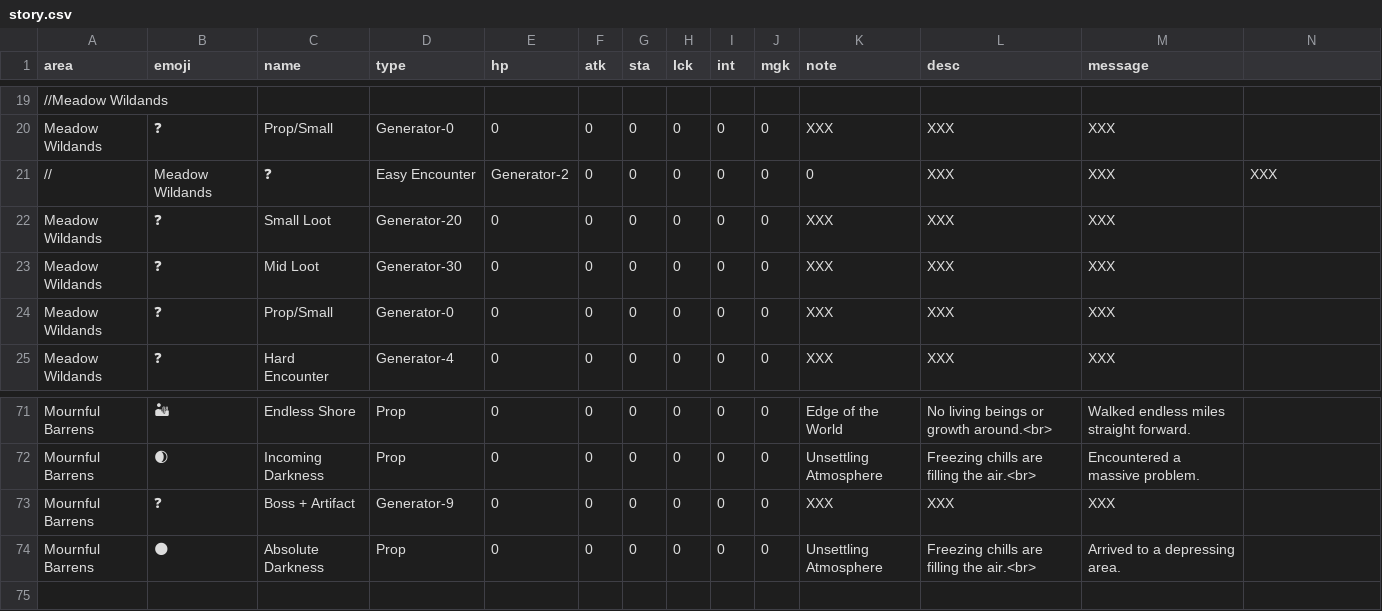
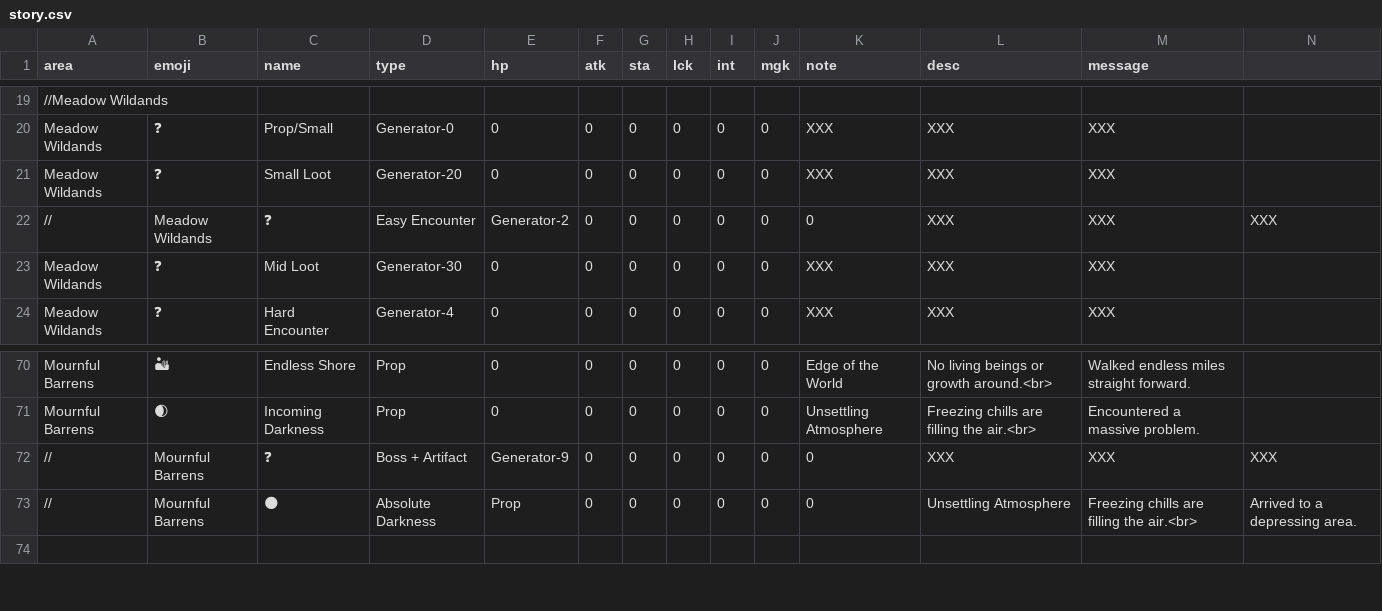
Before and after one commit to IGPenguin/webcrawler, a CSV file: data/story.csv, drawn as a sheet; only a part is shown, gaps mark what is left out; removed rows and columns are numbered as before the commit, all else as after; the diff names each change by its address in the sheet, - before the commit and + after, or states it on an @@ line.

```diff
--- a/data/story.csv
+++ b/data/story.csv
@@ row 22 moved to row 21: Meadow Wildands @@
-row 24: Meadow Wildands | ❓ | Prop/Small | Generator-0 | 0 | 0 | 0 | 0 | 0 | 0 | XXX | XXX | XXX
-A72 (area): Mournful Barrens
+A72 (area): //
-B72 (emoji): ❓
+B72 (emoji): Mournful Barrens
-C72 (name): Boss + Artifact
+C72 (name): ❓
-D72 (type): Generator-9
+D72 (type): Boss + Artifact
-E72 (hp): 0
+E72 (hp): Generator-9
-K72 (note): XXX
+K72 (note): 0
-N72: (empty)
+N72: XXX
-row 74: Mournful Barrens | 🌑 | Absolute Darkness | Prop | 0 | 0 | 0 | 0 | 0 | 0 | Unsettling Atmosphere | Freezing chills are filling the air.<br> | Arrived to a depressing area.
+row 73: // | Mournful Barrens | 🌑 | Absolute Darkness | Prop | 0 | 0 | 0 | 0 | 0 | 0 | Unsettling Atmosphere | Freezing chills are filling the air.<br> | Arrived to a depressing area.
```
Also changed, not shown: data/encounters.csv, 1 other file.
